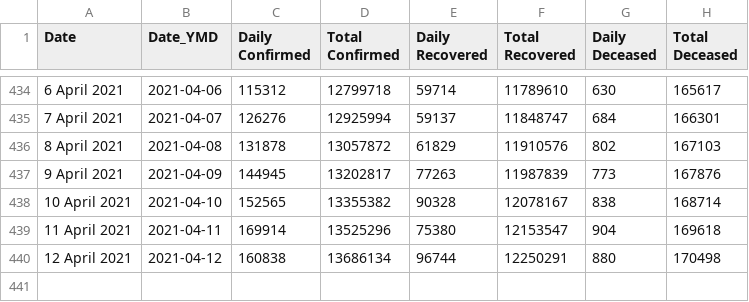
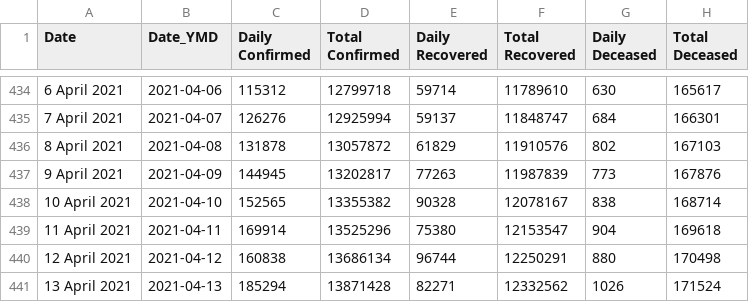
Before and after one commit to arya46/Covid-19-EDA, a CSV file: data/cases_ts.csv, drawn as a sheet; only a part is shown, gaps mark what is left out; the diff names each change by its address in the sheet, - before the commit and + after, or states it on an @@ line.

```diff
--- a/data/cases_ts.csv
+++ b/data/cases_ts.csv
+row 441: 13 April 2021 | 2021-04-13 | 185294 | 13871428 | 82271 | 12332562 | 1026 | 171524
```
Also changed, not shown: data/covidIN_districtwise_current.csv, data/covidIN_state_wise.csv, 3 other files.
